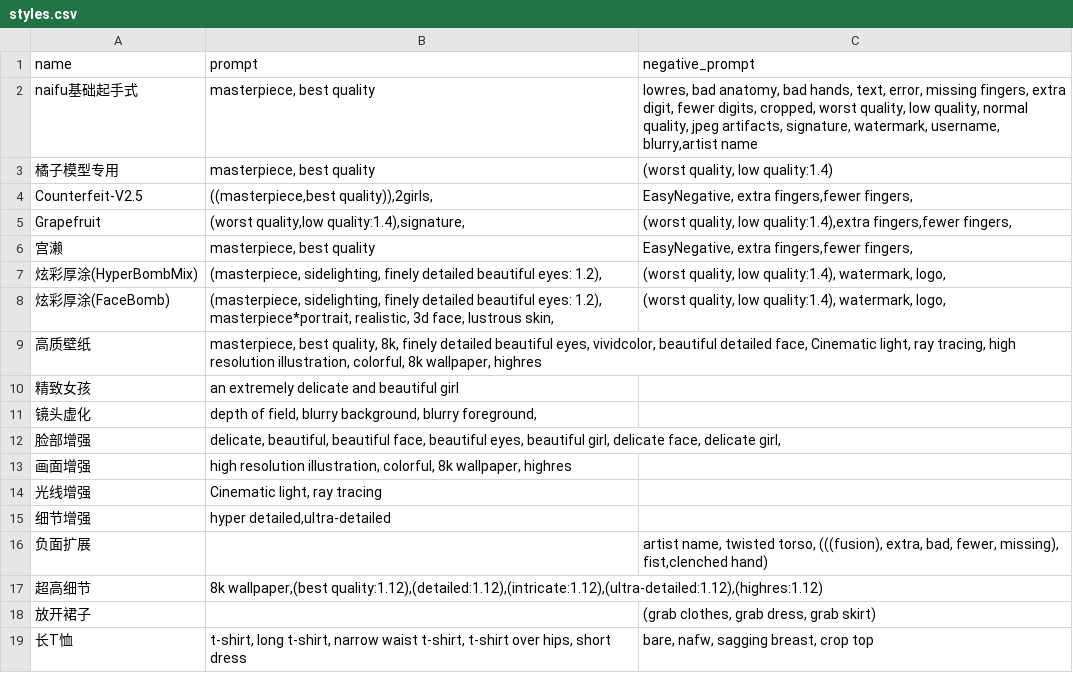
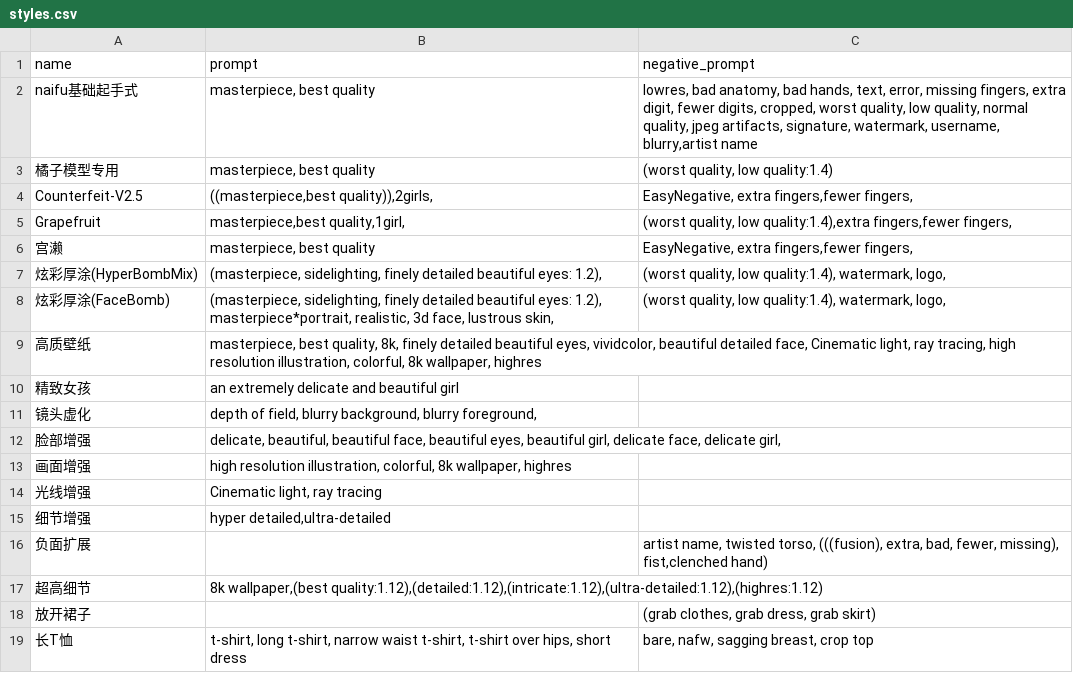
Before and after one commit to Heptoginseng/AIpainter, a CSV file: dist/styles.csv, drawn as a sheet.

Commit message:
Update styles.csv

```diff
--- a/dist/styles.csv
+++ b/dist/styles.csv
@@ -4,3 +4,3 @@ naifu基础起手式,"masterpiece, best quality","lowres, bad anatomy, bad hands
 Counterfeit-V2.5,"((masterpiece,best quality)),2girls,","EasyNegative, extra fingers,fewer fingers,"
-Grapefruit,"(worst quality,low quality:1.4),signature,","(worst quality, low quality:1.4),extra fingers,fewer fingers,"
+Grapefruit,"masterpiece,best quality,1girl,","(worst quality, low quality:1.4),extra fingers,fewer fingers,"
 宫濑,"masterpiece, best quality","EasyNegative, extra fingers,fewer fingers,"
```
